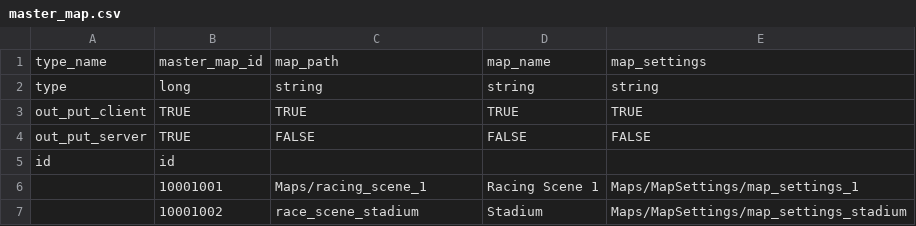
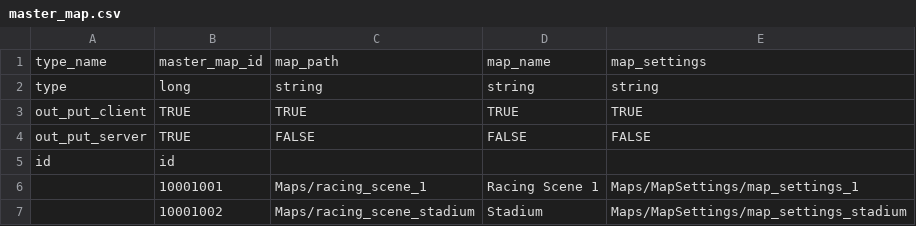
Before and after one commit to hmthangGitHub/horseverse.game.client, a CSV file: UnityProject/HorseVerse/Assets/App/MasterData/Editor/MasterDataCSV/master_map.csv, drawn as a sheet.

```diff
--- a/UnityProject/HorseVerse/Assets/App/MasterData/Editor/MasterDataCSV/master_map.csv
+++ b/UnityProject/HorseVerse/Assets/App/MasterData/Editor/MasterDataCSV/master_map.csv
@@ -6,2 +6,2 @@ id,id,,,
 ,10001001,Maps/racing_scene_1,Racing Scene 1,Maps/MapSettings/map_settings_1
-,10001002,race_scene_stadium,Stadium,Maps/MapSettings/map_settings_stadium
+,10001002,Maps/racing_scene_stadium,Stadium,Maps/MapSettings/map_settings_stadium
```
Also changed, not shown: UnityProject/HorseVerse/Assets/App/MasterData/Editor/MasterDataCSV/master_horse.csv, 27 other files.
